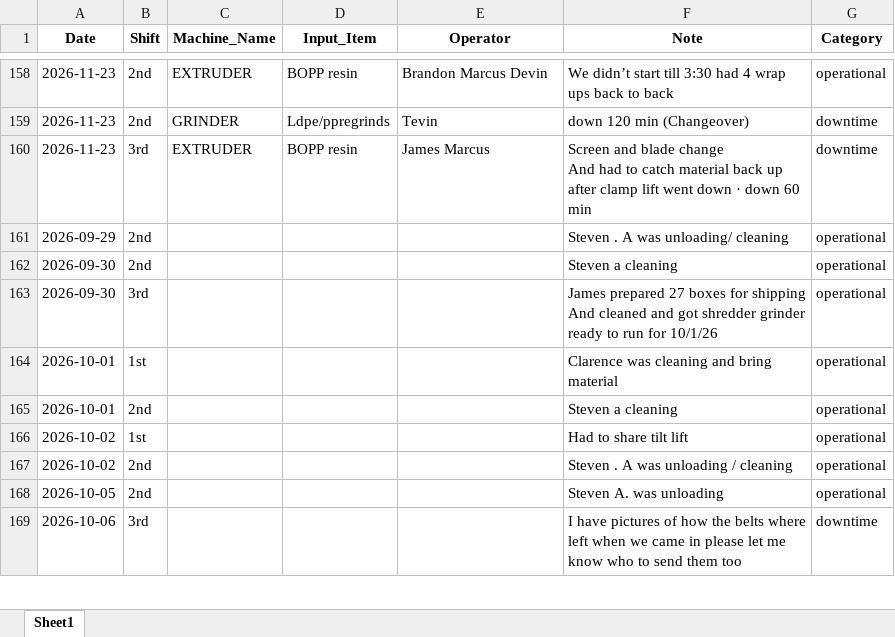
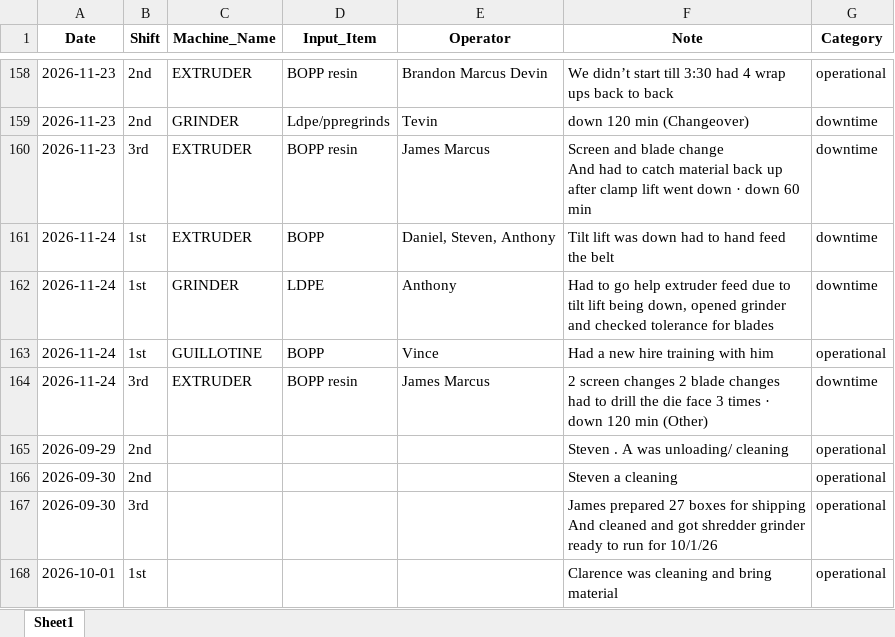
Before and after one commit to zabdulla/walton_production, an Excel workbook: data/aggregated_notes.xlsx, sheet Sheet1, drawn as a sheet; only a part is shown, gaps mark what is left out; the shorter side is filled out with more unchanged rows; values as stored, in another font and other column widths than the file's, no borders; the diff names each change by its address in the sheet, - before the commit and + after, or states it on an @@ line.

```diff
--- a/data/aggregated_notes.xlsx (sheet Sheet1)
+++ b/data/aggregated_notes.xlsx (sheet Sheet1)
+row 161: 2026-11-24 | 1st | EXTRUDER | BOPP | Daniel, Steven, Anthony | Tilt lift was down had to hand feed the belt | downtime
+row 162: 2026-11-24 | 1st | GRINDER | LDPE | Anthony | Had to go help extruder feed due to tilt lift being down, opened grinder and checked tolerance for blades | downtime
+row 163: 2026-11-24 | 1st | GUILLOTINE | BOPP | Vince | Had a new hire training with him | operational
+row 164: 2026-11-24 | 3rd | EXTRUDER | BOPP resin | James Marcus | 2 screen changes 2 blade changes had to drill the die face 3 times · down 120 min (Other) | downtime
```
Also changed, not shown: data/aggregated_daily_data.xlsx, 5 other files.
